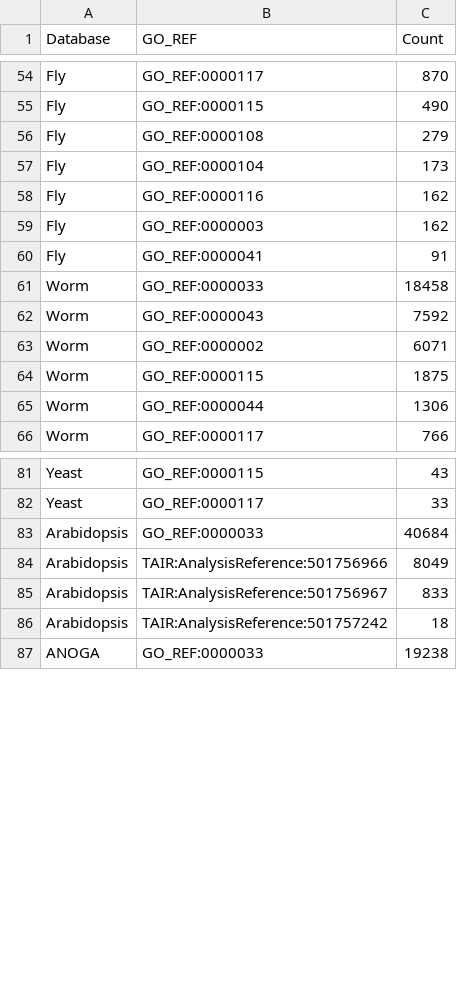
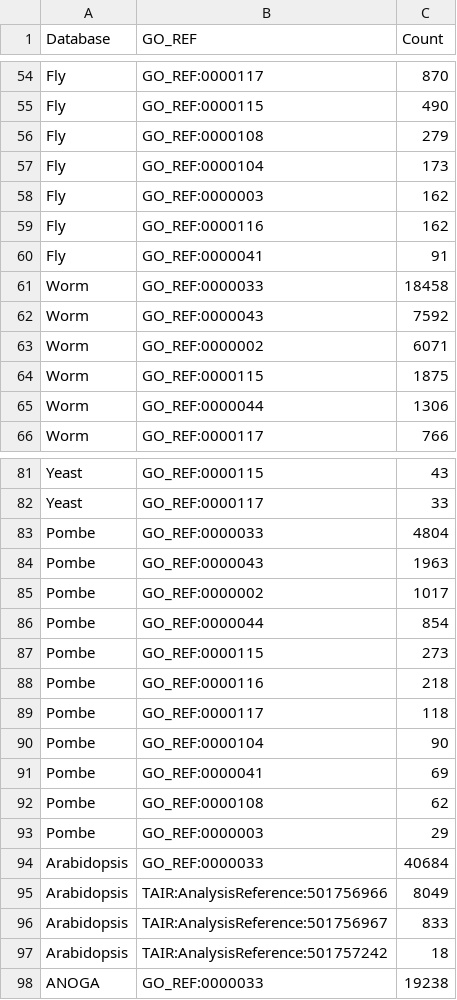
Before and after one commit to cmungall/go-db, a CSV file: docs/dashboard/iea_contributions_export/iea_all_databases_comparison.csv, drawn as a sheet; only a part is shown, gaps mark what is left out.

```diff
--- a/docs/dashboard/iea_contributions_export/iea_all_databases_comparison.csv
+++ b/docs/dashboard/iea_contributions_export/iea_all_databases_comparison.csv
@@ -57,4 +57,4 @@ Fly,GO_REF:0000108,279
 Fly,GO_REF:0000104,173
+Fly,GO_REF:0000003,162
 Fly,GO_REF:0000116,162
-Fly,GO_REF:0000003,162
 Fly,GO_REF:0000041,91
@@ -82,2 +82,13 @@ Yeast,GO_REF:0000115,43
 Yeast,GO_REF:0000117,33
+Pombe,GO_REF:0000033,4804
+Pombe,GO_REF:0000043,1963
+Pombe,GO_REF:0000002,1017
+Pombe,GO_REF:0000044,854
+Pombe,GO_REF:0000115,273
+Pombe,GO_REF:0000116,218
+Pombe,GO_REF:0000117,118
+Pombe,GO_REF:0000104,90
+Pombe,GO_REF:0000041,69
+Pombe,GO_REF:0000108,62
+Pombe,GO_REF:0000003,29
 Arabidopsis,GO_REF:0000033,40684
```
Also changed, not shown: docs/dashboard/iea_contributions_export/iea_fly.csv, docs/dashboard/iea_contributions_export/term_level_archaea.csv, 11 other files.
